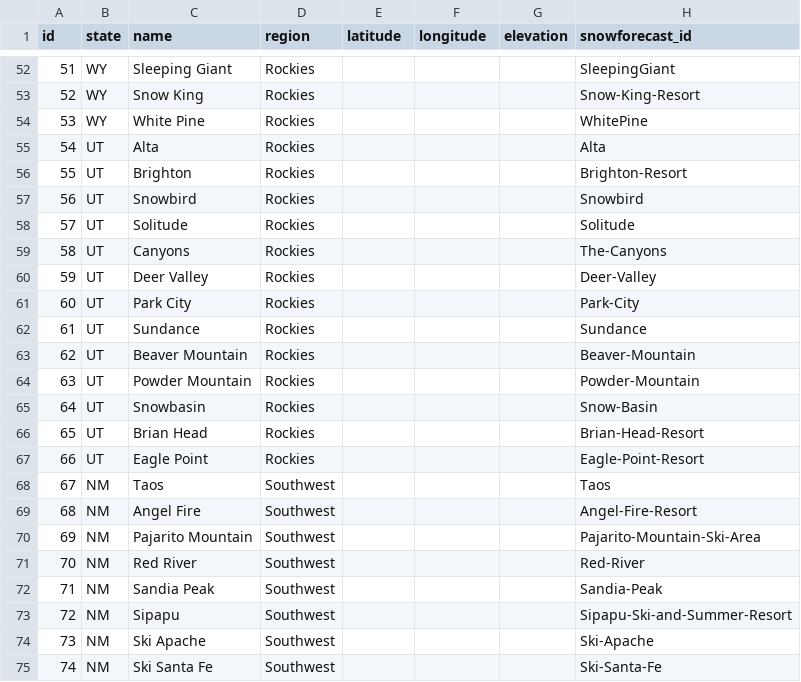
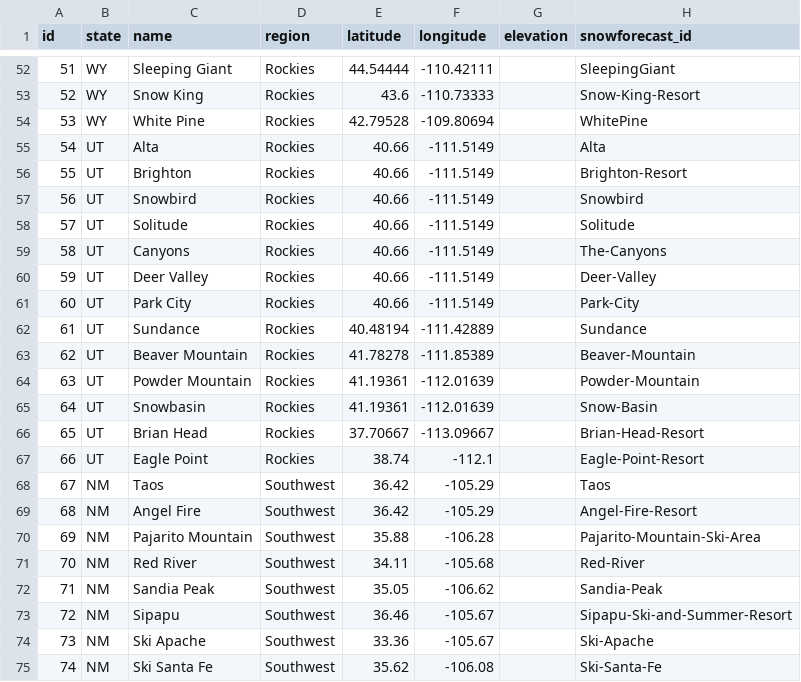
Before and after one commit to eric-fahsl/wsis, a CSV file: python/ski_resorts.csv, drawn as a sheet; only a part is shown, gaps mark what is left out; the diff covers the shown part only; the diff names each change by its address in the sheet, - before the commit and + after, or states it on an @@ line.

```diff
--- a/python/ski_resorts.csv
+++ b/python/ski_resorts.csv
-E52 (latitude): (empty)
+E52 (latitude): 44.54444
-F52 (longitude): (empty)
+F52 (longitude): -110.42111
-E53 (latitude): (empty)
+E53 (latitude): 43.6
-F53 (longitude): (empty)
+F53 (longitude): -110.73333
-E54 (latitude): (empty)
+E54 (latitude): 42.79528
-F54 (longitude): (empty)
+F54 (longitude): -109.80694
-E55:E61 (latitude): (empty)
+E55:E61 (latitude): 40.66
-F55:F61 (longitude): (empty)
+F55:F61 (longitude): -111.5149
-E62 (latitude): (empty)
+E62 (latitude): 40.48194
-F62 (longitude): (empty)
+F62 (longitude): -111.42889
-E63 (latitude): (empty)
+E63 (latitude): 41.78278
-F63 (longitude): (empty)
+F63 (longitude): -111.85389
-E64:E65 (latitude): (empty)
+E64:E65 (latitude): 41.19361
-F64:F65 (longitude): (empty)
+F64:F65 (longitude): -112.01639
-E66 (latitude): (empty)
+E66 (latitude): 37.70667
-F66 (longitude): (empty)
+F66 (longitude): -113.09667
-E67 (latitude): (empty)
+E67 (latitude): 38.74
-F67 (longitude): (empty)
+F67 (longitude): -112.1
-E68:E69 (latitude): (empty)
+E68:E69 (latitude): 36.42
-F68:F69 (longitude): (empty)
+F68:F69 (longitude): -105.29
-E70 (latitude): (empty)
+E70 (latitude): 35.88
-F70 (longitude): (empty)
+F70 (longitude): -106.28
-E71 (latitude): (empty)
+E71 (latitude): 34.11
-F71 (longitude): (empty)
+F71 (longitude): -105.68
-E72 (latitude): (empty)
+E72 (latitude): 35.05
-F72 (longitude): (empty)
+F72 (longitude): -106.62
-E73 (latitude): (empty)
+E73 (latitude): 36.46
-F73:F74 (longitude): (empty)
+F73:F74 (longitude): -105.67
-E74 (latitude): (empty)
+E74 (latitude): 33.36
-E75 (latitude): (empty)
+E75 (latitude): 35.62
-F75 (longitude): (empty)
+F75 (longitude): -106.08
```
Also changed, not shown: 141 edited cells elsewhere in this file.
